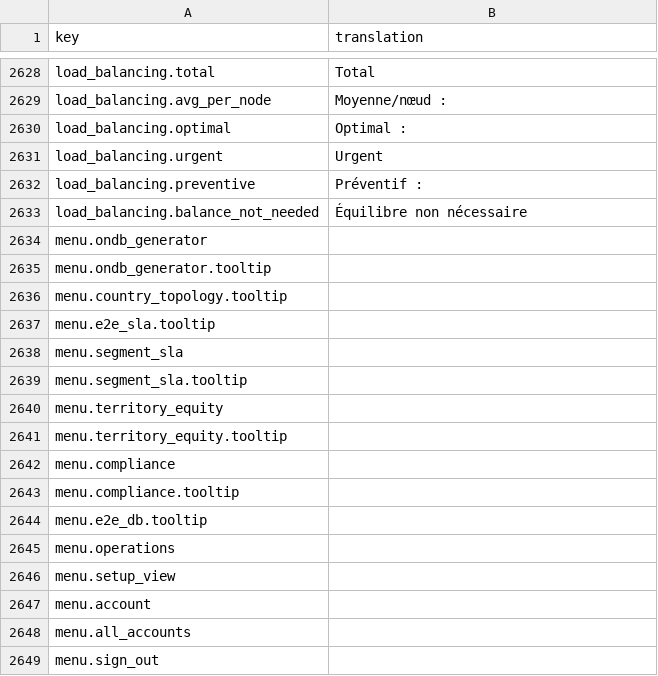
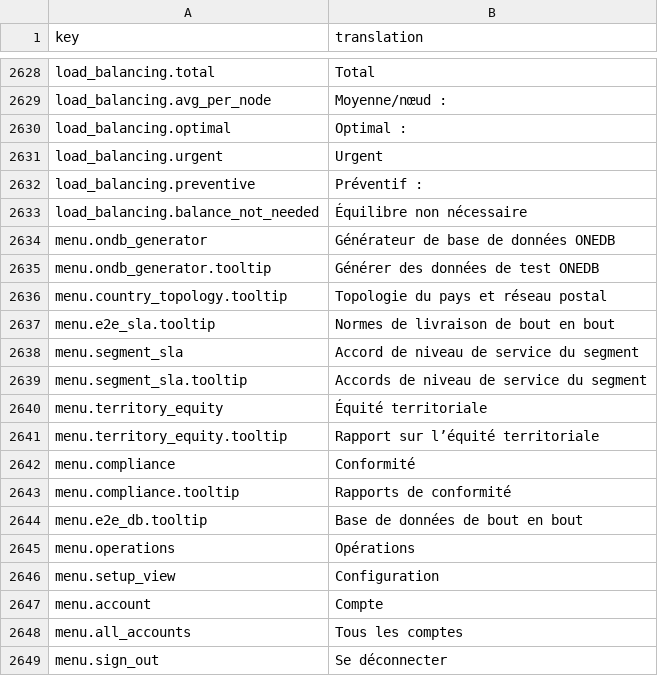
Before and after one commit to IgnacioFernandezSoriano/ONEMS, a CSV file: public/locales/fr.csv, drawn as a sheet; only a part is shown, gaps mark what is left out.

Commit message:
fix: update translations via ONEMS Translation Studio

```diff
--- a/public/locales/fr.csv
+++ b/public/locales/fr.csv
@@ -2633,17 +2633,17 @@ load_balancing.preventive,Préventif :
 load_balancing.balance_not_needed,Équilibre non nécessaire
-menu.ondb_generator,
-menu.ondb_generator.tooltip,
-menu.country_topology.tooltip,
-menu.e2e_sla.tooltip,
-menu.segment_sla,
-menu.segment_sla.tooltip,
-menu.territory_equity,
-menu.territory_equity.tooltip,
-menu.compliance,
-menu.compliance.tooltip,
-menu.e2e_db.tooltip,
-menu.operations,
-menu.setup_view,
-menu.account,
-menu.all_accounts,
-menu.sign_out,
+menu.ondb_generator,Générateur de base de données ONEDB
+menu.ondb_generator.tooltip,Générer des données de test ONEDB
+menu.country_topology.tooltip,Topologie du pays et réseau postal
+menu.e2e_sla.tooltip,Normes de livraison de bout en bout
+menu.segment_sla,Accord de niveau de service du segment
+menu.segment_sla.tooltip,Accords de niveau de service du segment
+menu.territory_equity,Équité territoriale
+menu.territory_equity.tooltip,Rapport sur l’équité territoriale
+menu.compliance,Conformité
+menu.compliance.tooltip,Rapports de conformité
+menu.e2e_db.tooltip,Base de données de bout en bout
+menu.operations,Opérations
+menu.setup_view,Configuration
+menu.account,Compte
+menu.all_accounts,Tous les comptes
+menu.sign_out,Se déconnecter
```
